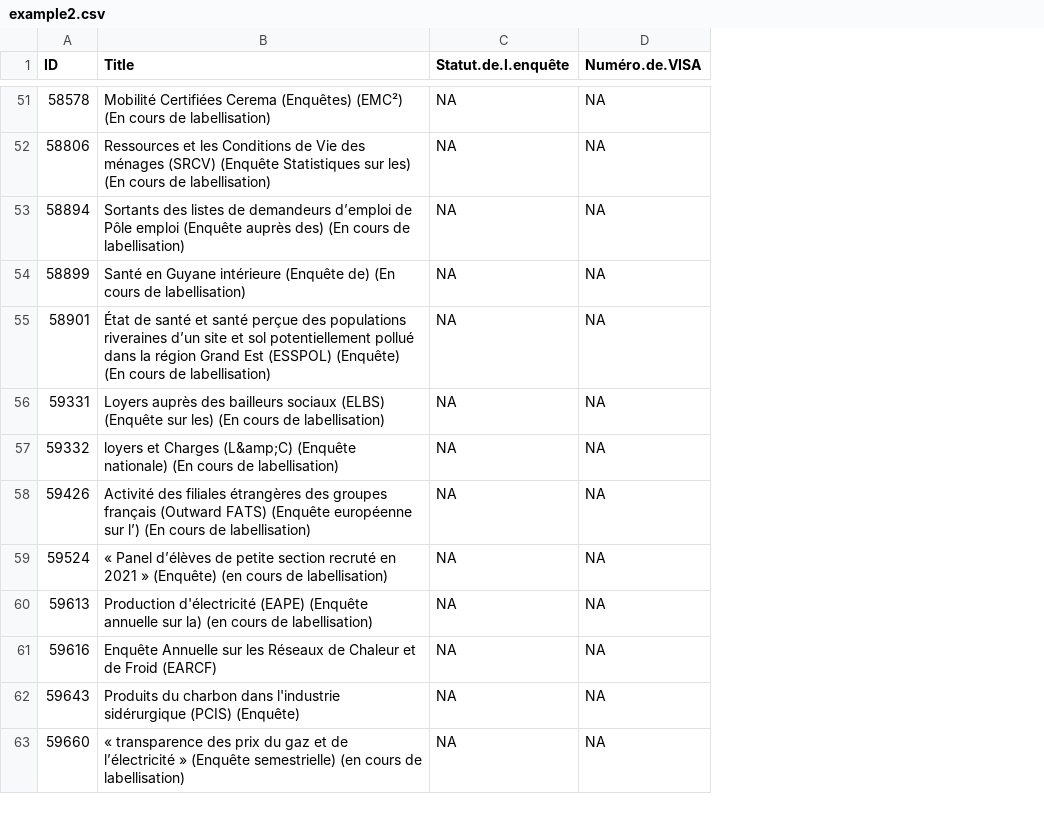
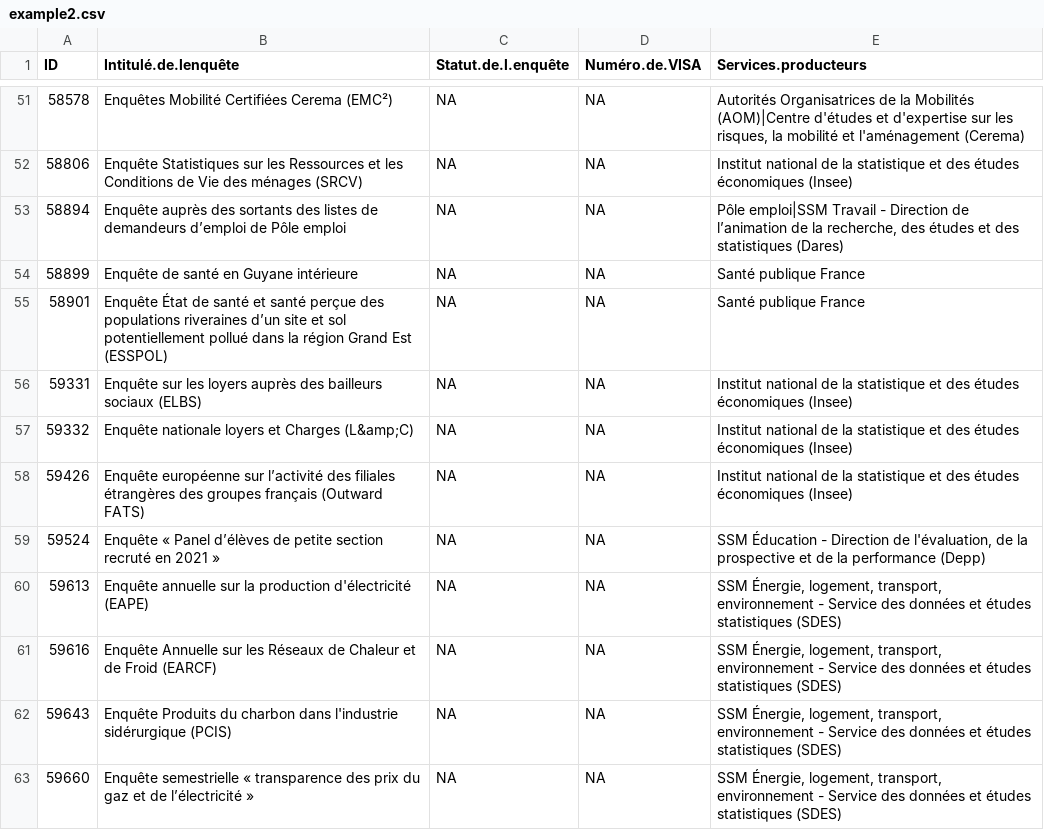
Before and after one commit to bbrunel/BDD_Label, a CSV file: example2.csv, drawn as a sheet; only a part is shown, gaps mark what is left out; the diff covers the shown part only; the diff names each change by its address in the sheet, - before the commit and + after, or states it on an @@ line.

```diff
--- a/example2.csv
+++ b/example2.csv
+column E (Services.producteurs), rows 51-63: Autorités Organisatrices de la Mobilités (AOM)|Centre d'études et d'expertise sur les risques, la mobilité et l'aménagement (Cerema) | Institut national de la statistique et des études économiques (Insee) | Pôle emploi|SSM Travail - Direction de l’animation de la recherche, des études et des statistiques (Dares) | Santé publique France | Santé publique France | Institut national de la statistique et des études économiques (Insee) | Institut national de la statistique et des études économiques (Insee) | Institut national de la statistique et des études économiques (Insee) | SSM Éducation - Direction de l'évaluation, de la prospective et de la performance (Depp) | SSM Énergie, logement, transport, environnement - Service des données et études statistiques (SDES) | SSM Énergie, logement, transport, environnement - Service des données et études statistiques (SDES) | SSM Énergie, logement, transport, environnement - Service des données et études statistiques (SDES) | SSM Énergie, logement, transport, environnement - Service des données et études statistiques (SDES)
-B1: Title
+B1: Intitulé.de.lenquête
-B51 (Intitulé.de.lenquête): Mobilité Certifiées Cerema (Enquêtes) (EMC²) (En cours de labellisation)
+B51 (Intitulé.de.lenquête): Enquêtes Mobilité Certifiées Cerema (EMC²)
-B52 (Intitulé.de.lenquête): Ressources et les Conditions de Vie des ménages (SRCV) (Enquête Statistiques sur les) (En cours de labellisation)
+B52 (Intitulé.de.lenquête): Enquête Statistiques sur les Ressources et les Conditions de Vie des ménages (SRCV)
-B53 (Intitulé.de.lenquête): Sortants des listes de demandeurs d’emploi de Pôle emploi (Enquête auprès des) (En cours de labellisation)
+B53 (Intitulé.de.lenquête): Enquête auprès des sortants des listes de demandeurs d’emploi de Pôle emploi
-B54 (Intitulé.de.lenquête): Santé en Guyane intérieure (Enquête de) (En cours de labellisation)
+B54 (Intitulé.de.lenquête): Enquête de santé en Guyane intérieure
-B55 (Intitulé.de.lenquête): État de santé et santé perçue des populations riveraines d’un site et sol potentiellement pollué dans la région Grand Est (ESSPOL) (Enquête) (En cours de labellisation)
+B55 (Intitulé.de.lenquête): Enquête État de santé et santé perçue des populations riveraines d’un site et sol potentiellement pollué dans la région Grand Est (ESSPOL)
-B56 (Intitulé.de.lenquête): Loyers auprès des bailleurs sociaux (ELBS) (Enquête sur les) (En cours de labellisation)
+B56 (Intitulé.de.lenquête): Enquête sur les loyers auprès des bailleurs sociaux (ELBS)
-B57 (Intitulé.de.lenquête): loyers et Charges (L&amp;C) (Enquête nationale) (En cours de labellisation)
+B57 (Intitulé.de.lenquête): Enquête nationale loyers et Charges (L&amp;C)
-B58 (Intitulé.de.lenquête): Activité des filiales étrangères des groupes français (Outward FATS) (Enquête européenne sur l’) (En cours de labellisation)
+B58 (Intitulé.de.lenquête): Enquête européenne sur l’activité des filiales étrangères des groupes français (Outward FATS)
-B59 (Intitulé.de.lenquête): « Panel d’élèves de petite section recruté en 2021 » (Enquête) (en cours de labellisation)
+B59 (Intitulé.de.lenquête): Enquête « Panel d’élèves de petite section recruté en 2021 »
-B60 (Intitulé.de.lenquête): Production d'électricité (EAPE) (Enquête annuelle sur la) (en cours de labellisation)
+B60 (Intitulé.de.lenquête): Enquête annuelle sur la production d'électricité (EAPE)
-B62 (Intitulé.de.lenquête): Produits du charbon dans l'industrie sidérurgique (PCIS) (Enquête)
+B62 (Intitulé.de.lenquête): Enquête Produits du charbon dans l'industrie sidérurgique (PCIS)
-B63 (Intitulé.de.lenquête): « transparence des prix du gaz et de l’électricité » (Enquête semestrielle) (en cours de labellisation)
+B63 (Intitulé.de.lenquête): Enquête semestrielle « transparence des prix du gaz et de l’électricité »
```
Also changed, not shown: 35 edited cells elsewhere in this file, example1.csv.
